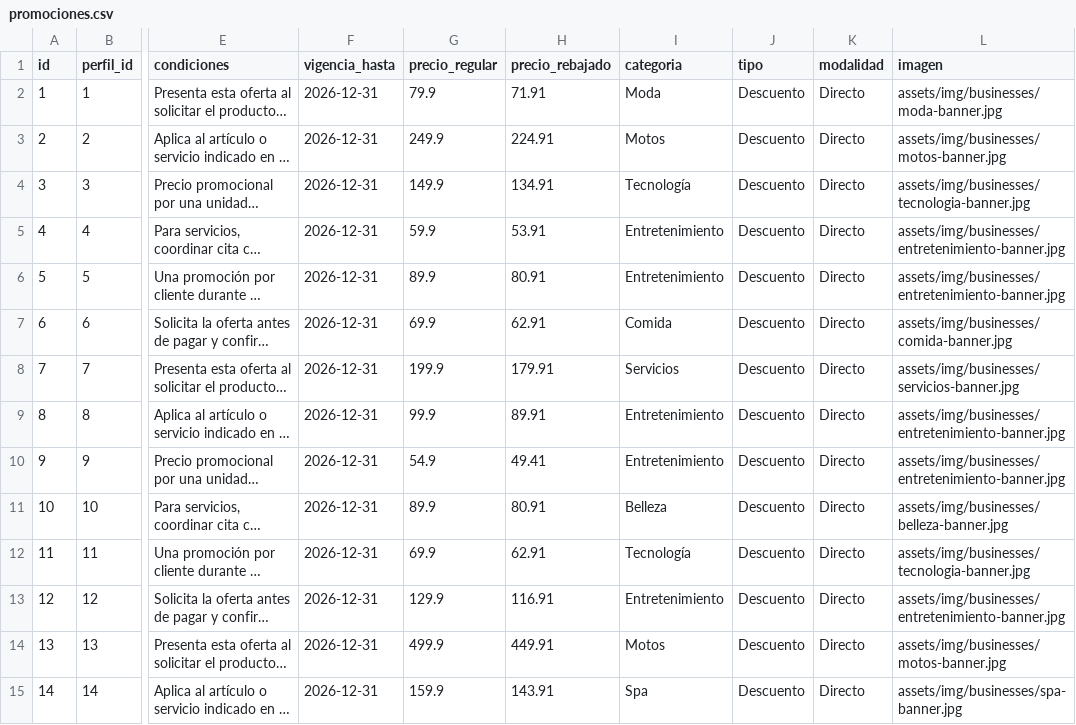
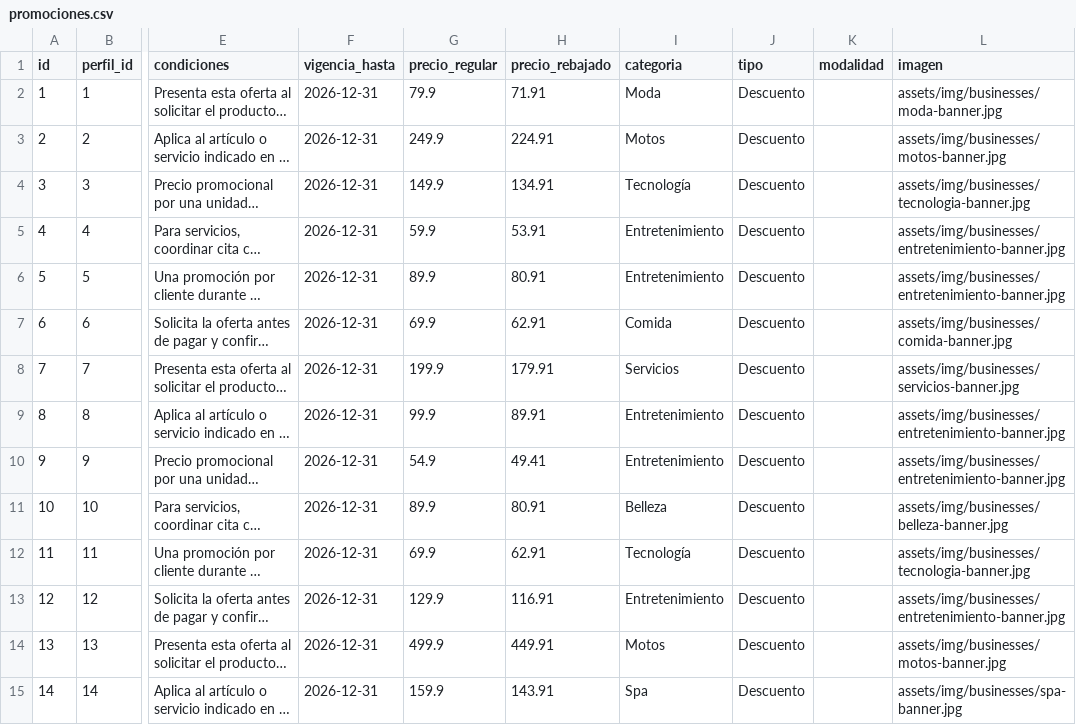
Before and after one commit to paginasperu/directorio, a CSV file: data/promociones.csv, drawn as a sheet; only a part is shown, gaps mark what is left out; long unchanged cells end in …; the diff covers the shown part only; the diff names each change by its address in the sheet, - before the commit and + after, or states it on an @@ line.

Commit message:
Reestructura la demo 1 en modulos y ajusta filtros
Separa datos, vistas y estado. Orden por defecto con promociones primero y alfabetico. Filtros propios por vista: piso en negocios; tipo, modalidad y precio en promociones. Categoria tambien en el panel. Vuelta a la promocion desde la ficha. Actualiza promociones con tipo Premio.

```diff
--- a/data/promociones.csv
+++ b/data/promociones.csv
-K2:K15 (modalidad): Directo
+K2:K15 (modalidad): (empty)
```
Also changed, not shown: 156 edited cells elsewhere in this file, 5 other files.
